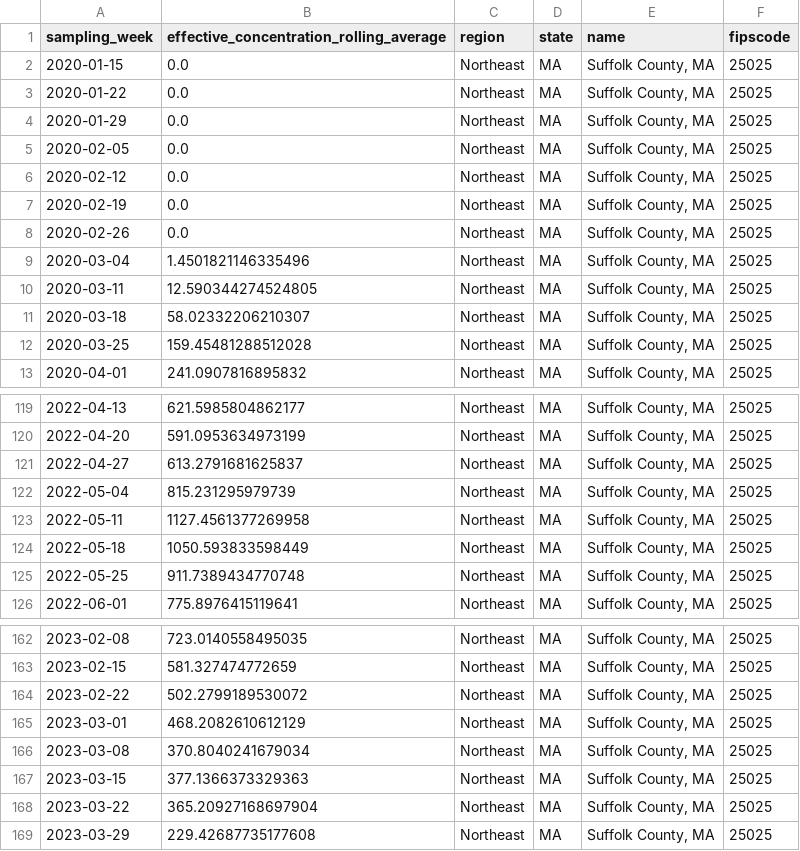
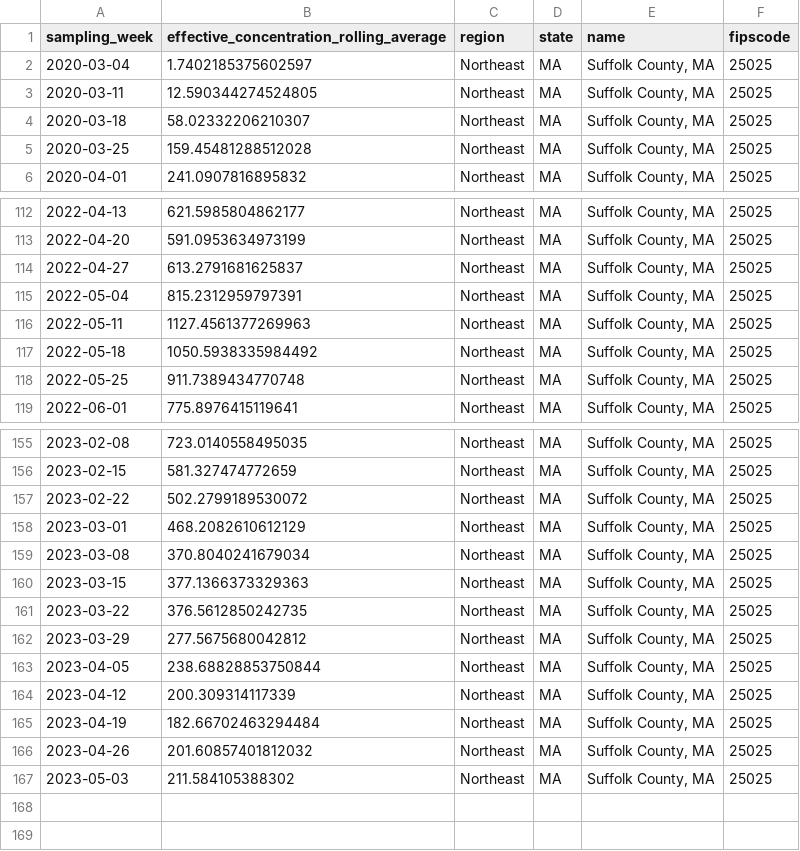
Before and after one commit to s1rh3nry/covid_calc, a CSV file: data/biobot/wastewater.csv, drawn as a sheet; only a part is shown, gaps mark what is left out; the diff covers the shown part only.

```diff
--- a/data/biobot/wastewater.csv
+++ b/data/biobot/wastewater.csv
@@ -1,10 +1,3 @@
 sampling_week,effective_concentration_rolling_average,region,state,name,fipscode
-2020-01-15,0.0,Northeast,MA,"Suffolk County, MA",25025
-2020-01-22,0.0,Northeast,MA,"Suffolk County, MA",25025
-2020-01-29,0.0,Northeast,MA,"Suffolk County, MA",25025
-2020-02-05,0.0,Northeast,MA,"Suffolk County, MA",25025
-2020-02-12,0.0,Northeast,MA,"Suffolk County, MA",25025
-2020-02-19,0.0,Northeast,MA,"Suffolk County, MA",25025
-2020-02-26,0.0,Northeast,MA,"Suffolk County, MA",25025
-2020-03-04,1.4501821146335496,Northeast,MA,"Suffolk County, MA",25025
+2020-03-04,1.7402185375602597,Northeast,MA,"Suffolk County, MA",25025
 2020-03-11,12.590344274524805,Northeast,MA,"Suffolk County, MA",25025
@@ -121,5 +114,5 @@ sampling_week,effective_concentration_rolling_average,region,state,name,fipscode
 2022-04-27,613.2791681625837,Northeast,MA,"Suffolk County, MA",25025
-2022-05-04,815.231295979739,Northeast,MA,"Suffolk County, MA",25025
-2022-05-11,1127.4561377269958,Northeast,MA,"Suffolk County, MA",25025
-2022-05-18,1050.593833598449,Northeast,MA,"Suffolk County, MA",25025
+2022-05-04,815.2312959797391,Northeast,MA,"Suffolk County, MA",25025
+2022-05-11,1127.4561377269963,Northeast,MA,"Suffolk County, MA",25025
+2022-05-18,1050.5938335984492,Northeast,MA,"Suffolk County, MA",25025
 2022-05-25,911.7389434770748,Northeast,MA,"Suffolk County, MA",25025
@@ -167,3 +160,8 @@ sampling_week,effective_concentration_rolling_average,region,state,name,fipscode
 2023-03-15,377.1366373329363,Northeast,MA,"Suffolk County, MA",25025
-2023-03-22,365.20927168697904,Northeast,MA,"Suffolk County, MA",25025
-2023-03-29,229.42687735177608,Northeast,MA,"Suffolk County, MA",25025
+2023-03-22,376.5612850242735,Northeast,MA,"Suffolk County, MA",25025
+2023-03-29,277.5675680042812,Northeast,MA,"Suffolk County, MA",25025
+2023-04-05,238.68828853750844,Northeast,MA,"Suffolk County, MA",25025
+2023-04-12,200.309314117339,Northeast,MA,"Suffolk County, MA",25025
+2023-04-19,182.66702463294484,Northeast,MA,"Suffolk County, MA",25025
+2023-04-26,201.60857401812032,Northeast,MA,"Suffolk County, MA",25025
+2023-05-03,211.584105388302,Northeast,MA,"Suffolk County, MA",25025
```
Also changed, not shown: 2 edited cells elsewhere in this file, data/MA/mortality.csv, 1 other file.
